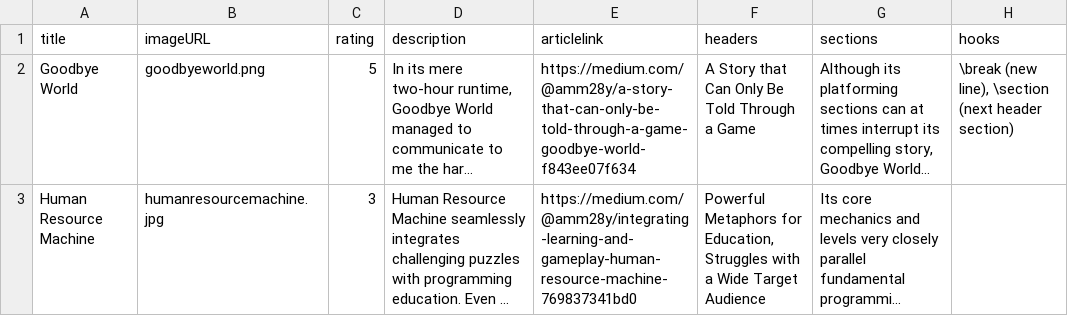
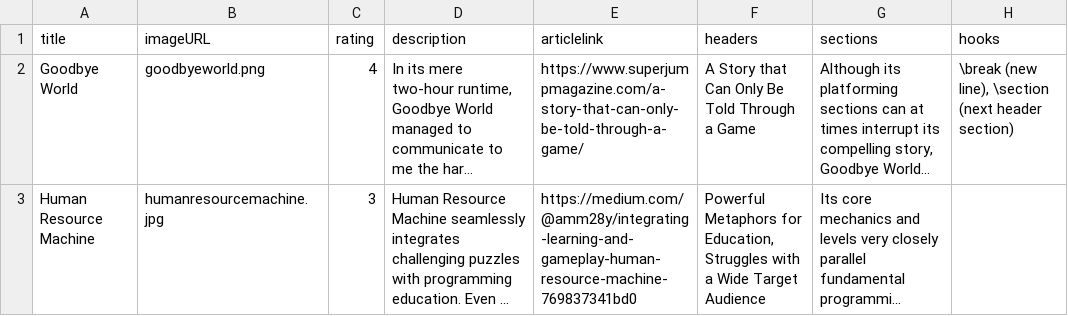
Before and after one commit to ama28/ama28.github.io, a CSV file: src/GamePosts.csv, drawn as a sheet; only a part is shown; long unchanged cells end in …; the diff covers the shown part only; the diff names each change by its address in the sheet, - before the commit and + after, or states it on an @@ line.

Commit message:
fixed game post image generation and added smash article

```diff
--- a/src/GamePosts.csv
+++ b/src/GamePosts.csv
-C2 (rating): 5
+C2 (rating): 4
-E2 (articlelink): https://medium.com/@amm28y/a-story-that-can-only-be-told-through-a-game-goodbye-world-f843ee07f634
+E2 (articlelink): https://www.superjumpmagazine.com/a-story-that-can-only-be-told-through-a-game/
```
Also changed, not shown: 3 added rows elsewhere in this file, 18 other files.
